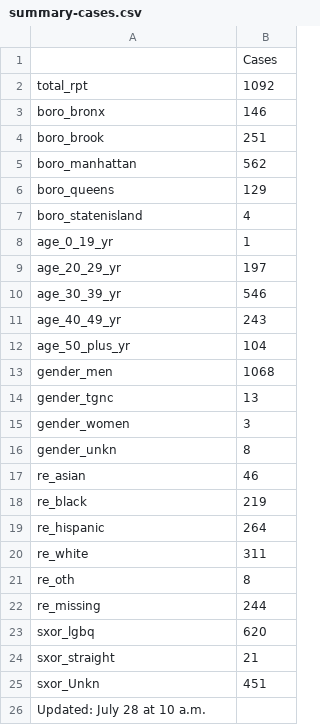
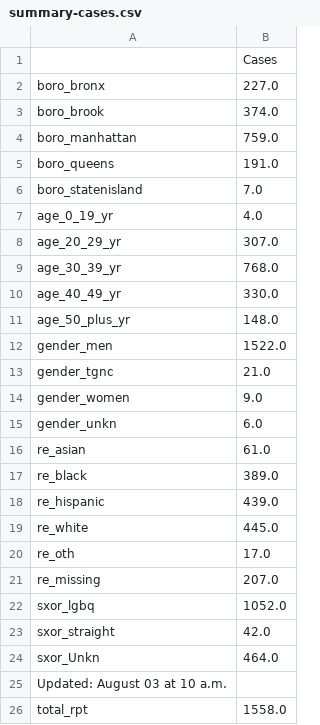
Before and after one commit to nychealth/monkeypox-data, a CSV file: totals/summary-cases.csv, drawn as a sheet.

Commit message:
Data Update 08/04

```diff
--- a/totals/summary-cases.csv
+++ b/totals/summary-cases.csv
@@ -1,26 +1,26 @@
 ,Cases
-total_rpt,1092
-boro_bronx,146
-boro_brook,251
-boro_manhattan,562
-boro_queens,129
-boro_statenisland,4
-age_0_19_yr,1
-age_20_29_yr,197
-age_30_39_yr,546
-age_40_49_yr,243
-age_50_plus_yr,104
-gender_men,1068
-gender_tgnc,13
-gender_women,3
-gender_unkn,8
-re_asian,46
-re_black,219
-re_hispanic,264
-re_white,311
-re_oth,8
-re_missing,244
-sxor_lgbq,620
-sxor_straight,21
-sxor_Unkn,451
-Updated: July 28 at 10 a.m.,
+boro_bronx,227.0
+boro_brook,374.0
+boro_manhattan,759.0
+boro_queens,191.0
+boro_statenisland,7.0
+age_0_19_yr,4.0
+age_20_29_yr,307.0
+age_30_39_yr,768.0
+age_40_49_yr,330.0
+age_50_plus_yr,148.0
+gender_men,1522.0
+gender_tgnc,21.0
+gender_women,9.0
+gender_unkn,6.0
+re_asian,61.0
+re_black,389.0
+re_hispanic,439.0
+re_white,445.0
+re_oth,17.0
+re_missing,207.0
+sxor_lgbq,1052.0
+sxor_straight,42.0
+sxor_Unkn,464.0
+Updated: August 03 at 10 a.m.,
+total_rpt,1558.0
```
Also changed, not shown: 1 other file.
